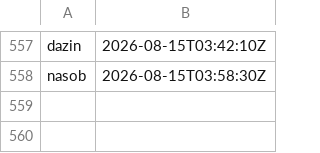
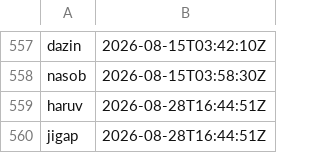
Before and after one commit to ciwg/grid-examples, a TSV file: TODO/handle-namespace.tsv, drawn as a sheet; only a part is shown, gaps mark what is left out.

Commit message:
Add tailored exercise Makefiles
TODO/handle-namespace.tsv
- Reserve handles for the Makefile task and its decision intent.

TODO/TODO.md
- Record the completed tailored Makefile task.

TODO/TODO-haruv-tailored-exercise-makefiles.md
- Capture the exercise-specific workflow decision and constraints.

ex1-order-flow/Makefile
- Add Docker scenario and local verification targets.

ex2-grid-editor/Makefile
- Add relay, browser build, container simulation, and verification targets.

ex3-grid-editor-websocket/Makefile
- Add local, remote, container, embodiment build, and verification targets.

ex4-bug-tracker/Makefile
- Add server, seeded demo, and full verification targets.

ex5-operational-knowledge-system/Makefile
- Add server, newcomer corpus, browser demo, and verification targets.

ex6-operational-knowledge-agent-runtime/Makefile
- Add walkthrough and opt-in integration proof targets.

ex7-makerspace-stewardship/Makefile
- Add server, ingress proof, browser proof, and verification targets.

```diff
--- a/TODO/handle-namespace.tsv
+++ b/TODO/handle-namespace.tsv
@@ -558 +558,3 @@ dazin	2026-08-15T03:42:10Z
 nasob	2026-08-15T03:58:30Z
+haruv	2026-08-28T16:44:51Z
+jigap	2026-08-28T16:44:51Z
```
Also changed, not shown: 9 other files.
